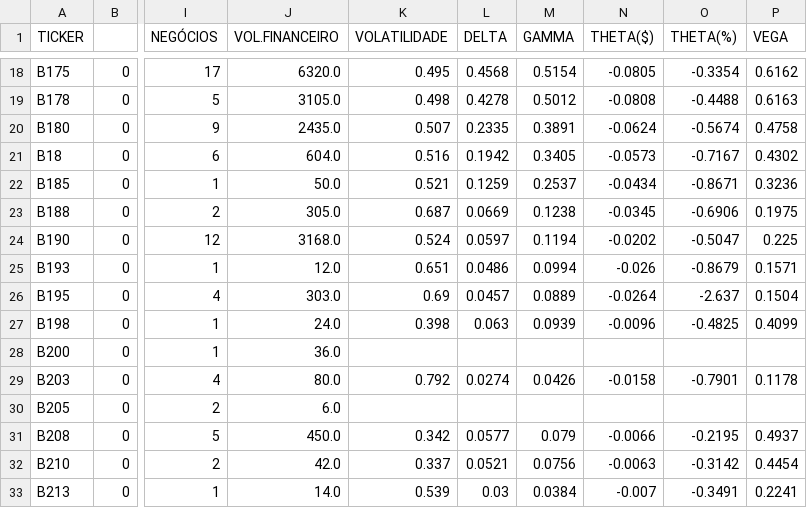
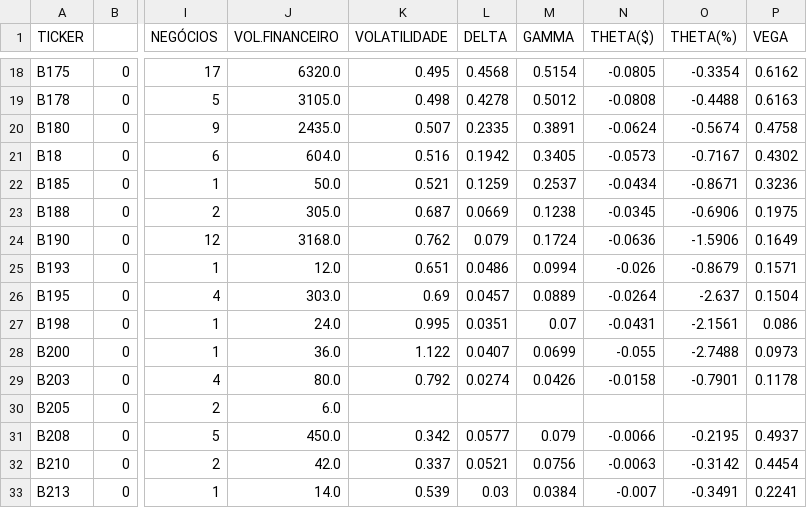
Before and after one commit to guiworldtv/Py_bovespa, a CSV file: src/data/CALL_for_RAIL3.csv, drawn as a sheet; only a part is shown, gaps mark what is left out; the diff names each change by its address in the sheet, - before the commit and + after, or states it on an @@ line.

```diff
--- a/src/data/CALL_for_RAIL3.csv
+++ b/src/data/CALL_for_RAIL3.csv
-K24 (VOLATILIDADE): 0.524
+K24 (VOLATILIDADE): 0.762
-L24 (DELTA): 0.0597
+L24 (DELTA): 0.079
-M24 (GAMMA): 0.1194
+M24 (GAMMA): 0.1724
-N24 (THETA($)): -0.0202
+N24 (THETA($)): -0.0636
-O24 (THETA(%)): -0.5047
+O24 (THETA(%)): -1.5906
-P24 (VEGA): 0.225
+P24 (VEGA): 0.1649
-K27 (VOLATILIDADE): 0.398
+K27 (VOLATILIDADE): 0.995
-L27 (DELTA): 0.063
+L27 (DELTA): 0.0351
-M27 (GAMMA): 0.0939
+M27 (GAMMA): 0.07
-N27 (THETA($)): -0.0096
+N27 (THETA($)): -0.0431
-O27 (THETA(%)): -0.4825
+O27 (THETA(%)): -2.1561
-P27 (VEGA): 0.4099
+P27 (VEGA): 0.086
-K28 (VOLATILIDADE): (empty)
+K28 (VOLATILIDADE): 1.122
-L28 (DELTA): (empty)
+L28 (DELTA): 0.0407
-M28 (GAMMA): (empty)
+M28 (GAMMA): 0.0699
-N28 (THETA($)): (empty)
+N28 (THETA($)): -0.055
-O28 (THETA(%)): (empty)
+O28 (THETA(%)): -2.7488
-P28 (VEGA): (empty)
+P28 (VEGA): 0.0973
```
Also changed, not shown: src/data/CALL_for_CMIG4.csv, src/data/CALL_for_MRVE3.csv, 12 other files.
